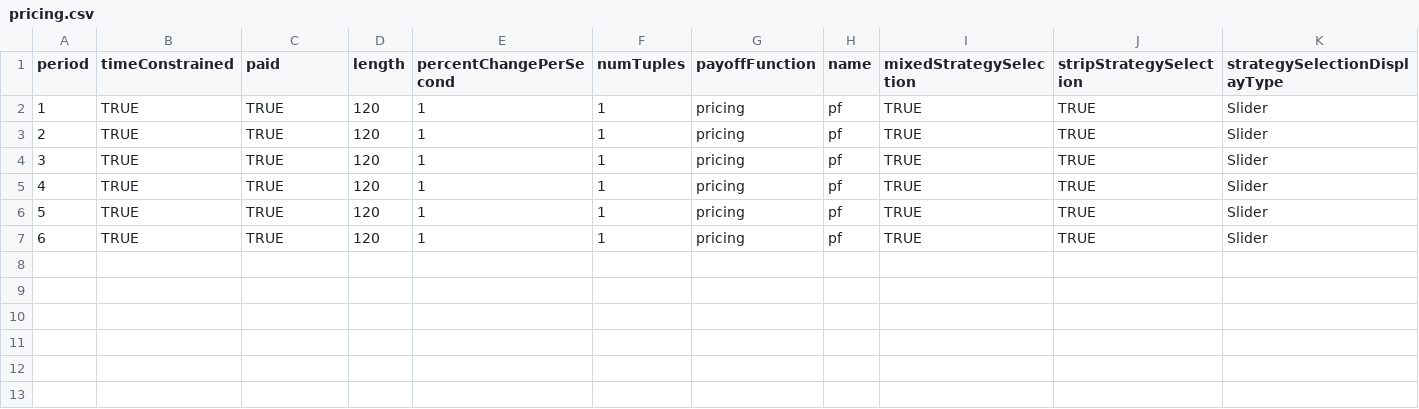
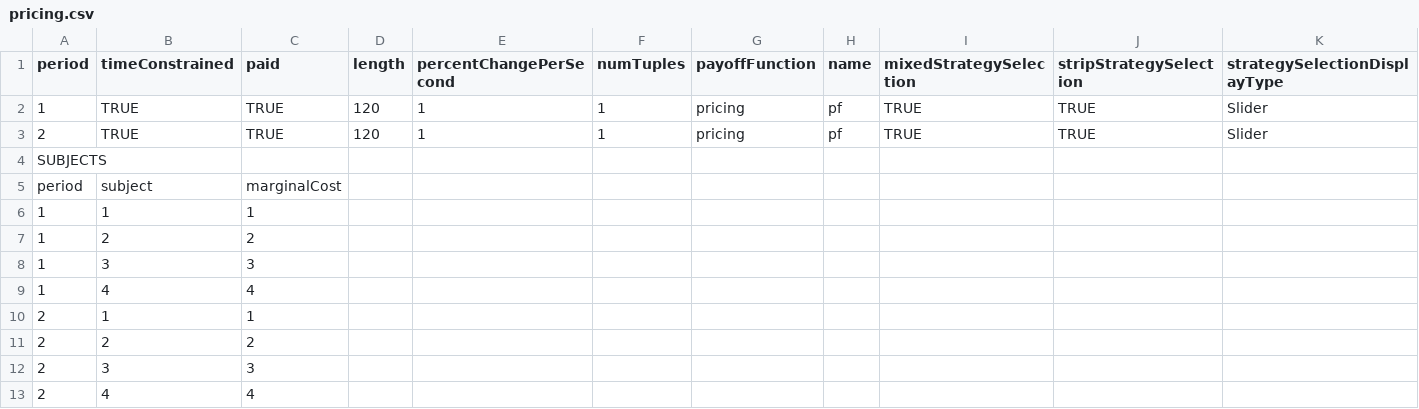
Before and after one commit to Leeps-Lab/ConG, a CSV file: configs/pricing.csv, drawn as a sheet; removed rows and columns are numbered as before the commit, all else as after; the diff names each change by its address in the sheet, - before the commit and + after, or states it on an @@ line.

Commit message:
Added marginal costs to pricing. Payoff function now requires Config.
git-svn-id: file:///svn/CONGv2.0/trunk@1754 637b740e-b1db-41bf-a134-2c17f54ac410

```diff
--- a/configs/pricing.csv
+++ b/configs/pricing.csv
-row 4: 3 | TRUE | TRUE | 120 | 1 | 1 | pricing | pf | TRUE | TRUE | Slider
-row 5: 4 | TRUE | TRUE | 120 | 1 | 1 | pricing | pf | TRUE | TRUE | Slider
-row 6: 5 | TRUE | TRUE | 120 | 1 | 1 | pricing | pf | TRUE | TRUE | Slider
-row 7: 6 | TRUE | TRUE | 120 | 1 | 1 | pricing | pf | TRUE | TRUE | Slider
+row 4: SUBJECTS
+row 5: period | subject | marginalCost
+row 6: 1 | 1 | 1
+row 7: 1 | 2 | 2
+row 8: 1 | 3 | 3
+row 9: 1 | 4 | 4
+row 10: 2 | 1 | 1
+row 11: 2 | 2 | 2
+row 12: 2 | 3 | 3
+row 13: 2 | 4 | 4
```
Also changed, not shown: 8 other files.
